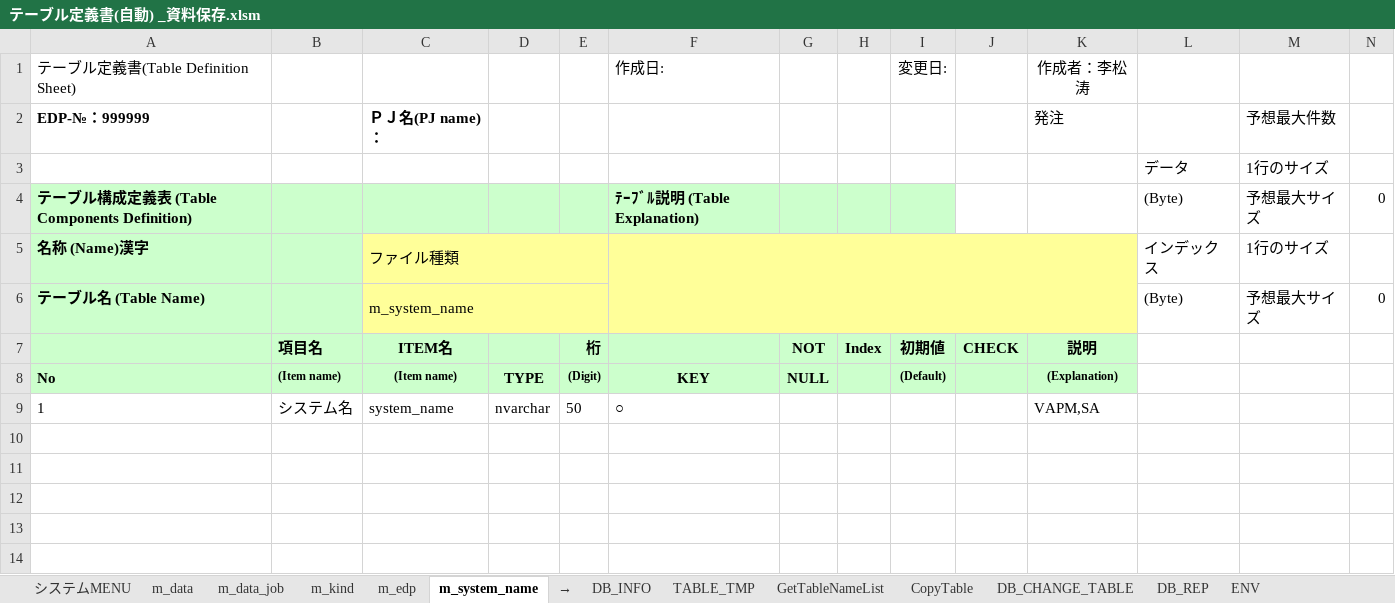
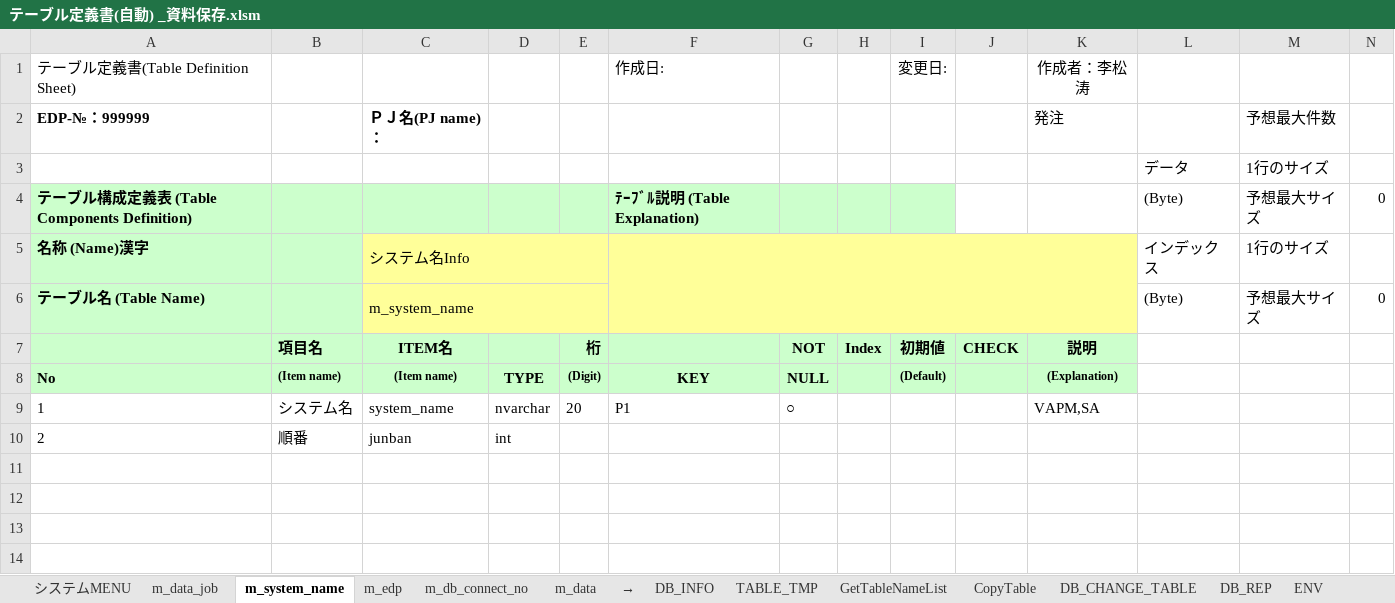
Before and after one commit to lengqing2010/AutoCode_Table, an Excel workbook: テーブル定義書(自動) _資料保存.xlsm, sheet m_system_name, drawn as a sheet; only a part is shown; values as stored, in another font and other column widths than the file's, no borders; charts and pictures not drawn; the diff names each change by its address in the sheet, - before the commit and + after, or states it on an @@ line.

```diff
--- a/テーブル定義書(自動) _資料保存.xlsm (sheet m_system_name)
+++ b/テーブル定義書(自動) _資料保存.xlsm (sheet m_system_name)
-sheet tab: m_kind
+sheet tab: m_db_connect_no
@@ sheet tab order changed: システムMENU | m_data_job | m_system_name | m_edp | m_db_connect_no | m_data | → | DB_INFO | TABLE_TMP | GetTableNameList | CopyTable | DB_CHANGE_TABLE | DB_REP | ENV @@
-C5: ファイル種類
+C5: システム名Info
-E9: 50
+E9: 20
-F9: ○
+F9: P1
-G9: (empty)
+G9: ○
-row 10: (empty)
+row 10: 2 | 順番 | junban | int
```
Also changed, not shown: sheet m_data_job, sheet DB_INFO, charts or pictures.
